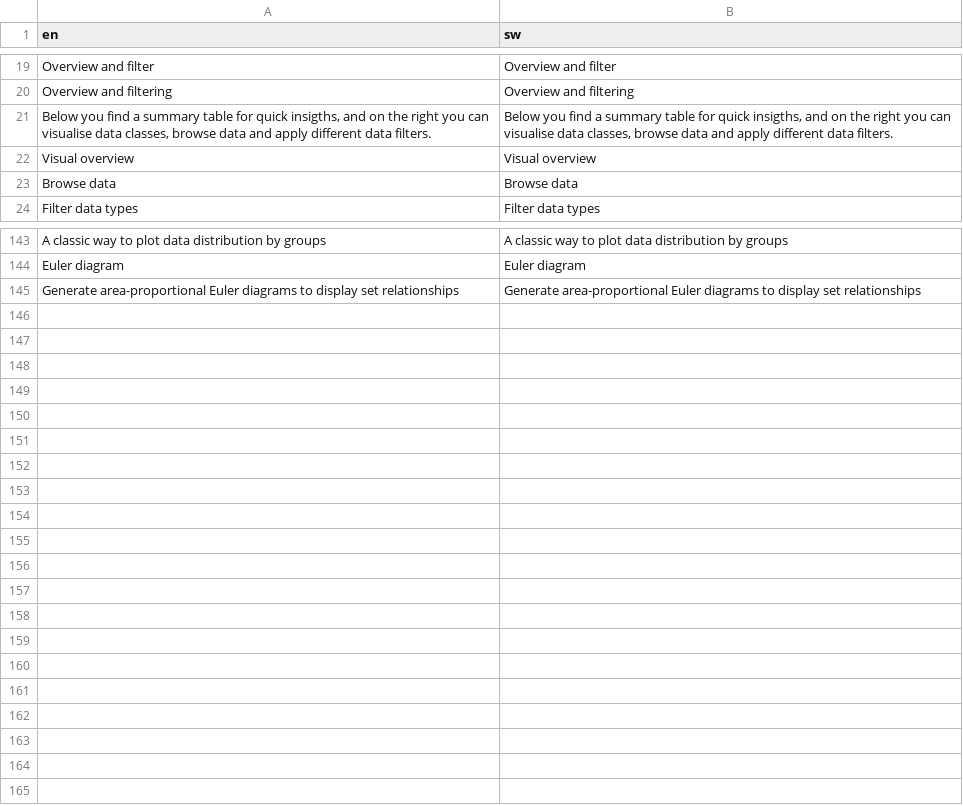
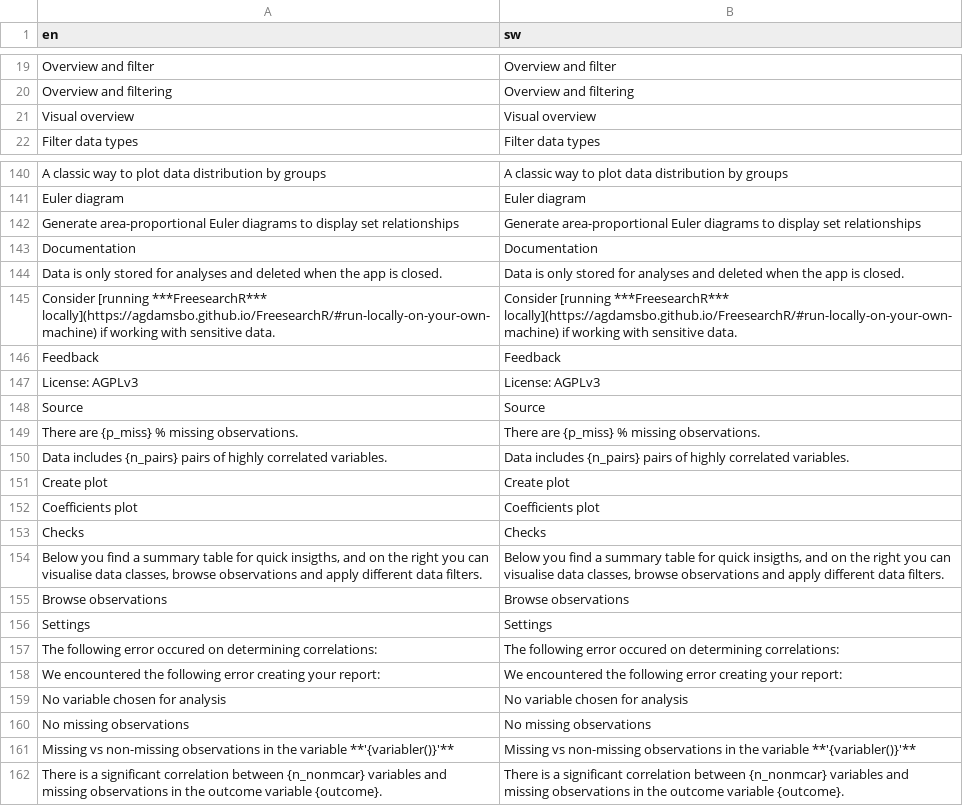
Before and after one commit to agdamsbo/FreesearchR, a CSV file: inst/translations/translation_sw.csv, drawn as a sheet; only a part is shown, gaps mark what is left out; removed rows and columns are numbered as before the commit, all else as after; the diff covers the shown part only; the diff names each change by its address in the sheet, - before the commit and + after, or states it on an @@ line.

Commit message:
translations

```diff
--- a/inst/translations/translation_sw.csv
+++ b/inst/translations/translation_sw.csv
-row 21: Below you find a summary table for quick insigths, and on the right you can visualise data classes, browse data and apply different data filters. | Below you find a summary table for quick insigths, and on the right you can visualise data classes, browse data and apply different data filters.
-row 23: Browse data | Browse data
+row 143: Documentation | Documentation
+row 144: Data is only stored for analyses and deleted when the app is closed. | Data is only stored for analyses and deleted when the app is closed.
+row 145: Consider [running ***FreesearchR*** locally](https://agdamsbo.github.io/FreesearchR/#run-locally-on-your-own-machine) if working with sensitive data. | Consider [running ***FreesearchR*** locally](https://agdamsbo.github.io/FreesearchR/#run-locally-on-your-own-machine) if working with sensitive data.
+row 146: Feedback | Feedback
+row 147: License: AGPLv3 | License: AGPLv3
+row 148: Source | Source
+row 149: There are {p_miss} % missing observations. | There are {p_miss} % missing observations.
+row 150: Data includes {n_pairs} pairs of highly correlated variables. | Data includes {n_pairs} pairs of highly correlated variables.
+row 151: Create plot | Create plot
+row 152: Coefficients plot | Coefficients plot
+row 153: Checks | Checks
+row 154: Below you find a summary table for quick insigths, and on the right you can visualise data classes, browse observations and apply different data filters. | Below you find a summary table for quick insigths, and on the right you can visualise data classes, browse observations and apply different data filters.
+row 155: Browse observations | Browse observations
+row 156: Settings | Settings
+row 157: The following error occured on determining correlations: | The following error occured on determining correlations:
+row 158: We encountered the following error creating your report: | We encountered the following error creating your report:
+row 159: No variable chosen for analysis | No variable chosen for analysis
+row 160: No missing observations | No missing observations
+row 161: Missing vs non-missing observations in the variable **'{variabler()}'** | Missing vs non-missing observations in the variable **'{variabler()}'**
+row 162: There is a significant correlation between {n_nonmcar} variables and missing observations in the outcome variable {outcome}. | There is a significant correlation between {n_nonmcar} variables and missing observations in the outcome variable {outcome}.
```
Also changed, not shown: 1 removed row elsewhere in this file, inst/translations/translation_da.csv, 4 other files.
